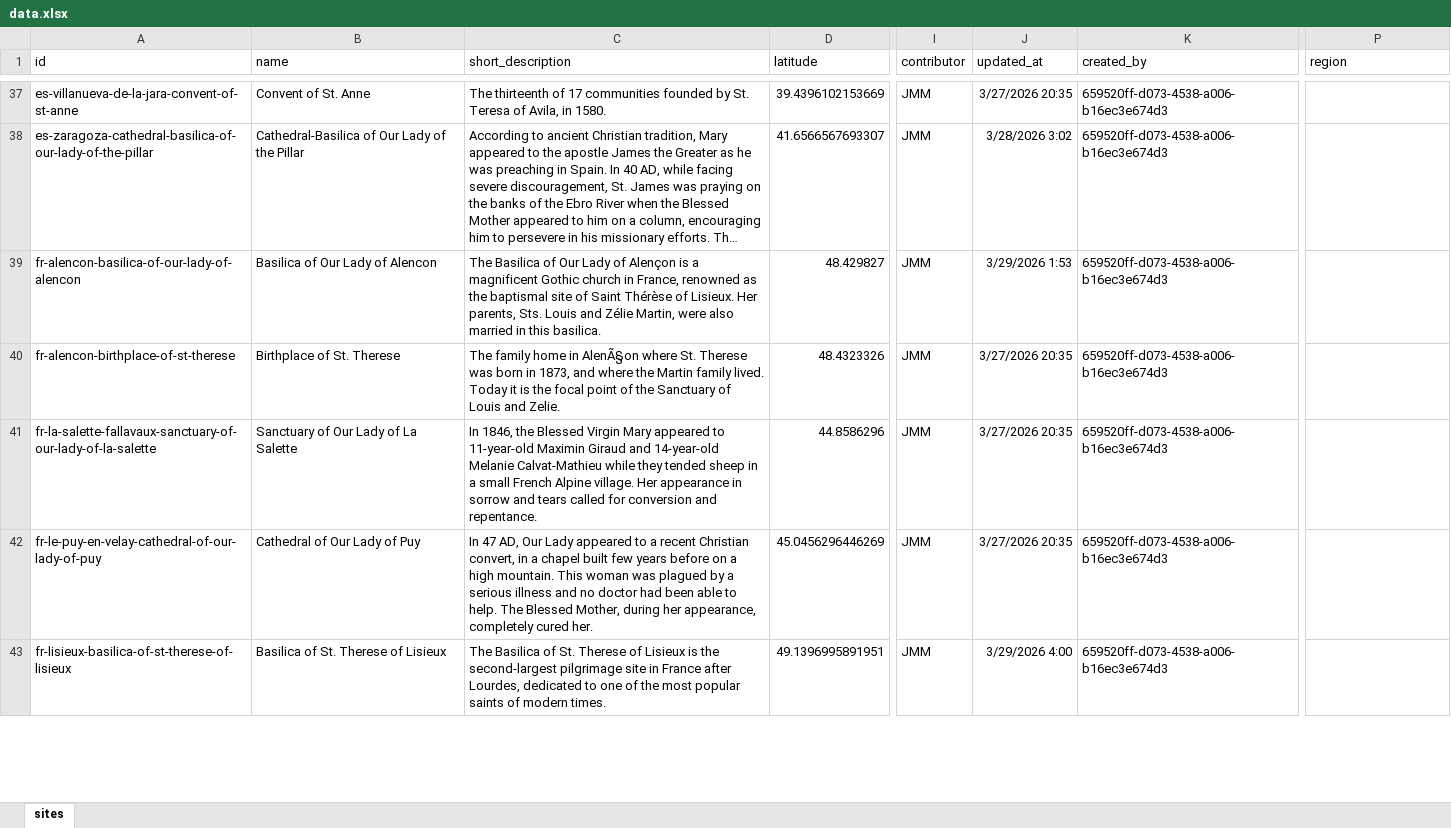
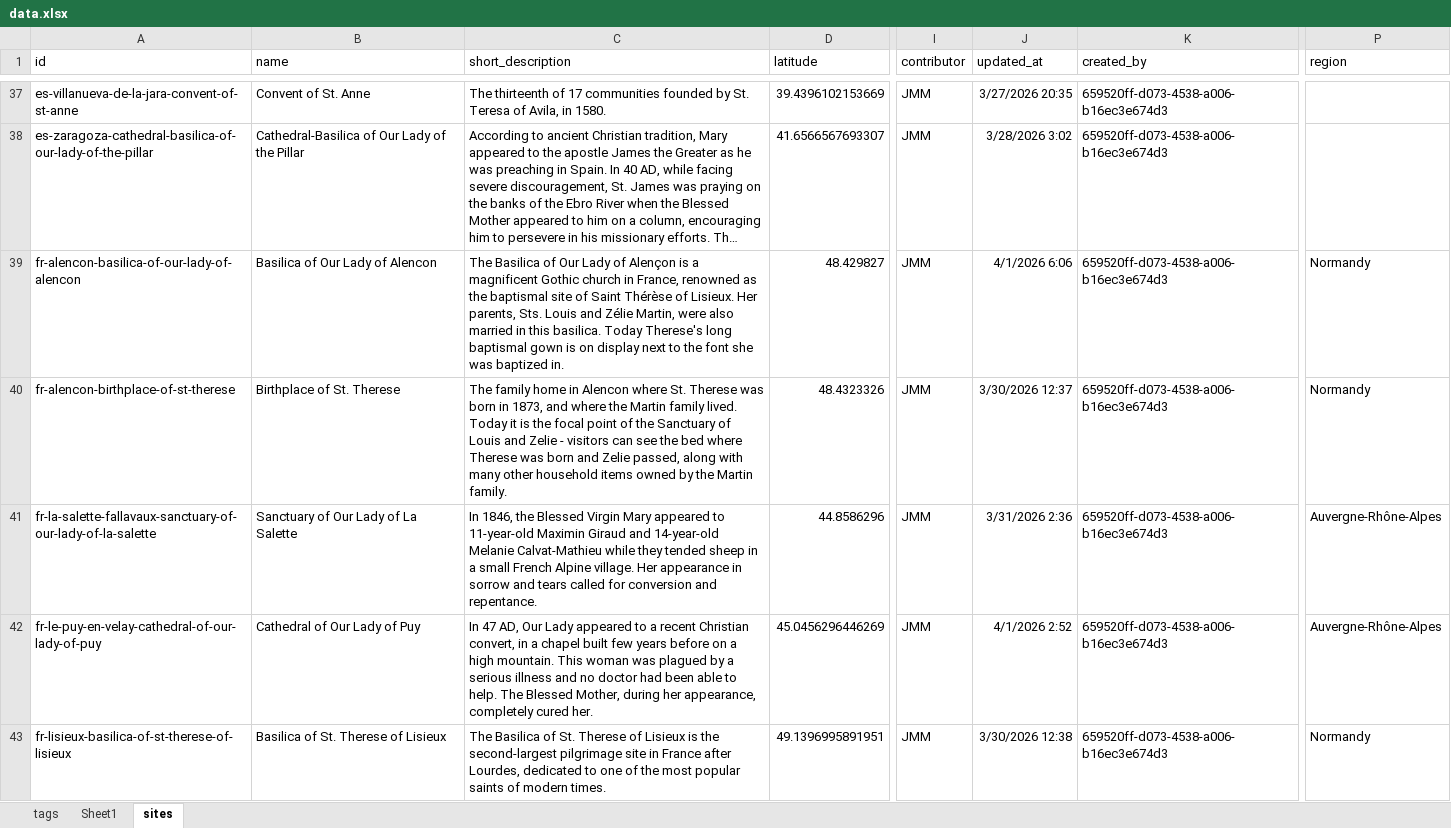
Before and after one commit to orbisdei/v2, an Excel workbook: data/data.xlsx, sheet sites, drawn as a sheet; only a part is shown, gaps mark what is left out; long unchanged cells end in …; values as stored, in another font and other column widths than the file's, no borders; table styles not drawn; the diff covers the shown part only; the diff names each change by its address in the sheet, - before the commit and + after, or states it on an @@ line.

Commit message:
Gemini changes to import-sites, add author initials to site comments

```diff
--- a/data/data.xlsx (sheet sites)
+++ b/data/data.xlsx (sheet sites)
+sheet tab: tags
+sheet tab: Sheet1
-C39 (short_description): …this basilica.
+C39 (short_description): …this basilica. Today Therese's long baptismal gown is on display next to the font she was baptized in.
-J39 (updated_at): 3/29/2026 1:53
+J39 (updated_at): 4/1/2026 6:06
-P39:P40 (region): (empty)
+P39:P40 (region): Normandy
-C40 (short_description): …home in AlenÃ§on where St. Therese was born in 1873, and where the Martin family lived. Today it is the focal point of the Sanctuary of Louis and Zelie.
+C40 (short_description): …home in Alencon where St. Therese was born in 1873, and where the Martin family lived. Today it is the focal point of the Sanctuary of Louis and Zelie - visitors can see the bed where Therese was born and Zelie passed, along with many other household items owned by the Martin family.
-J40 (updated_at): 3/27/2026 20:35
+J40 (updated_at): 3/30/2026 12:37
-J41 (updated_at): 3/27/2026 20:35
+J41 (updated_at): 3/31/2026 2:36
-P41:P42 (region): (empty)
+P41:P42 (region): Auvergne-Rhône-Alpes
-J42 (updated_at): 3/27/2026 20:35
+J42 (updated_at): 4/1/2026 2:52
-J43 (updated_at): 3/29/2026 4:00
+J43 (updated_at): 3/30/2026 12:38
-P43 (region): (empty)
+P43 (region): Normandy
```
Also changed, not shown: 9 added rows, 1 removed row and 70 edited cells elsewhere in this sheet, 5 other files.
